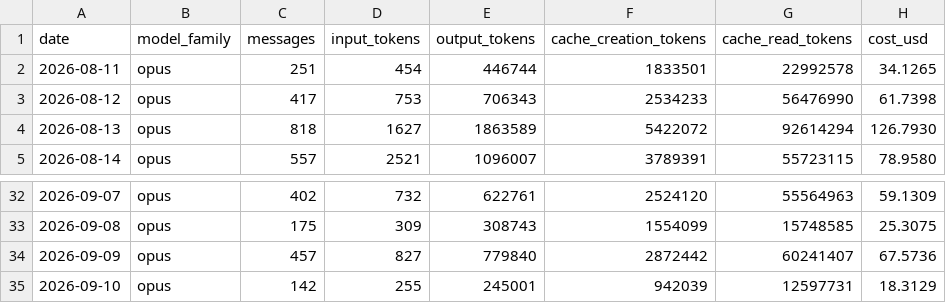
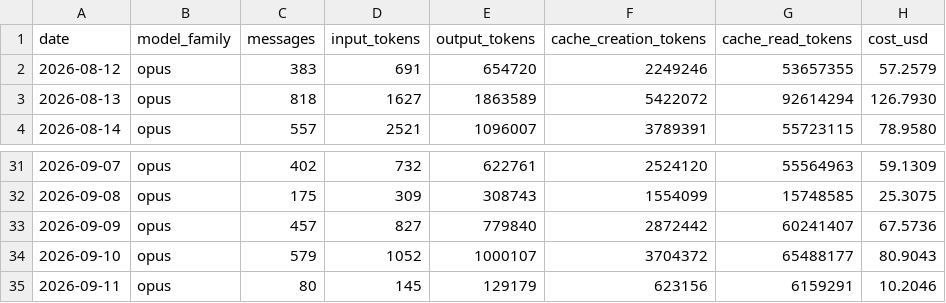
Before and after one commit to mitch-zink/mitch-zink, a CSV file: data/usage_devbox.csv, drawn as a sheet; only a part is shown, gaps mark what is left out; removed rows and columns are numbered as before the commit, all else as after; the diff names each change by its address in the sheet, - before the commit and + after, or states it on an @@ line.

Commit message:
chore: refresh claude-spend chart (devbox)

```diff
--- a/data/usage_devbox.csv
+++ b/data/usage_devbox.csv
-row 2: 2026-08-11 | opus | 251 | 454 | 446744 | 1833501 | 22992578 | 34.1265
-row 3: 2026-08-12 | opus | 417 | 753 | 706343 | 2534233 | 56476990 | 61.7398
+row 2: 2026-08-12 | opus | 383 | 691 | 654720 | 2249246 | 53657355 | 57.2579
-row 35: 2026-09-10 | opus | 142 | 255 | 245001 | 942039 | 12597731 | 18.3129
+row 34: 2026-09-10 | opus | 579 | 1052 | 1000107 | 3704372 | 65488177 | 80.9043
+row 35: 2026-09-11 | opus | 80 | 145 | 129179 | 623156 | 6159291 | 10.2046
```
Also changed, not shown: 2 other files.
